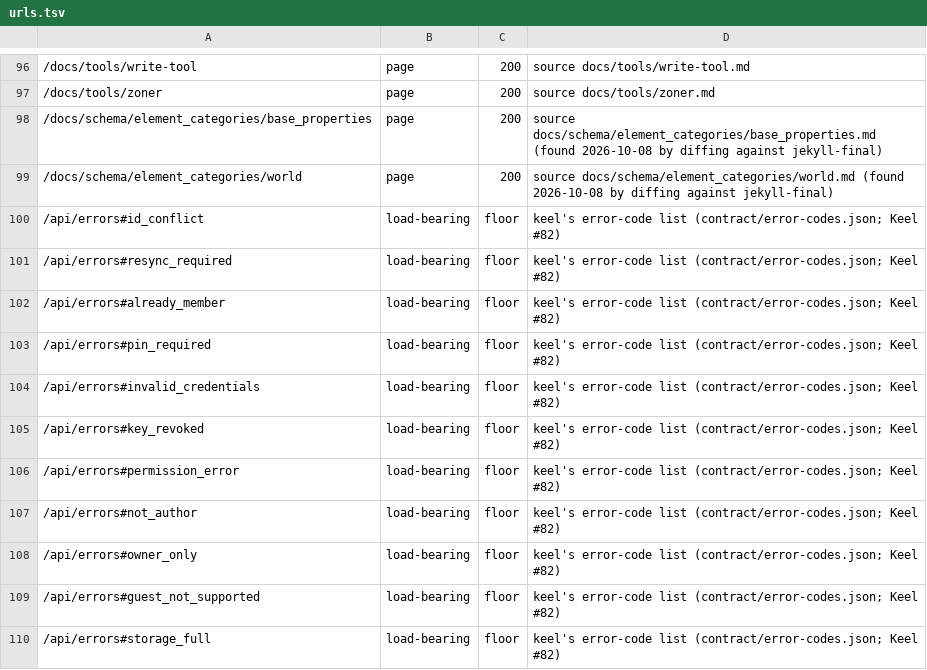
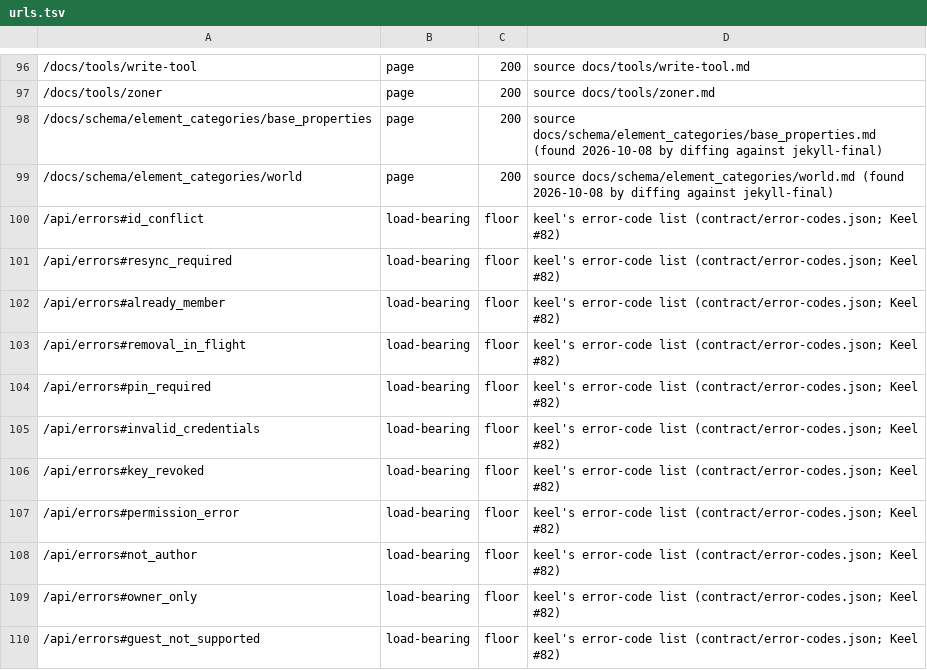
Before and after one commit to OnlyWorlds/onlyworlds.github.io, a TSV file: contract/urls.tsv, drawn as a sheet; only a part is shown, gaps mark what is left out; the shorter side is filled out with more unchanged rows; the diff names each change by its address in the sheet, - before the commit and + after, or states it on an @@ line.

```diff
--- a/contract/urls.tsv
+++ b/contract/urls.tsv
+row 103: /api/errors#removal_in_flight | load-bearing | floor | keel's error-code list (contract/error-codes.json; Keel #82)
```
Also changed, not shown: 3 other files.
